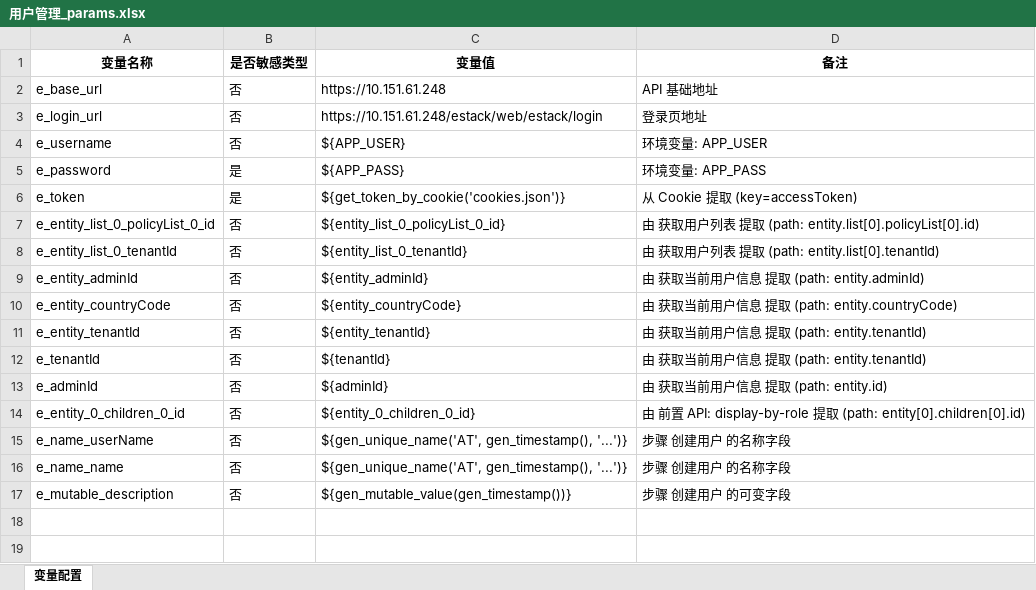
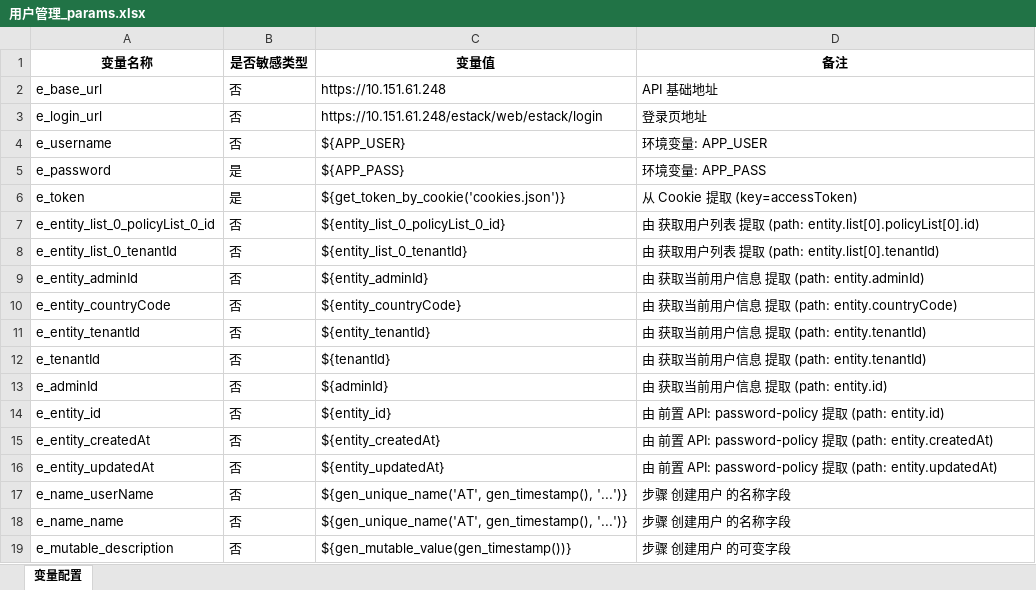
Before and after one commit to shawan-maker/generate_api_test, an Excel workbook: projects/ecm-compute/v1.0.0/export/用户管理/用户管理_params.xlsx, sheet 变量配置, drawn as a sheet; values as stored, in another font and other column widths than the file's, no borders; the diff names each change by its address in the sheet, - before the commit and + after, or states it on an @@ line.

```diff
--- a/projects/ecm-compute/v1.0.0/export/用户管理/用户管理_params.xlsx (sheet 变量配置)
+++ b/projects/ecm-compute/v1.0.0/export/用户管理/用户管理_params.xlsx (sheet 变量配置)
-A14 (变量名称): e_entity_0_children_0_id
+A14 (变量名称): e_entity_id
-C14 (变量值): ${entity_0_children_0_id}
+C14 (变量值): ${entity_id}
-D14 (备注): …API: display-by-role 提取 (path: entity[0].children[0].id)
+D14 (备注): …API: password-policy 提取 (path: entity.id)
+row 15: e_entity_createdAt | 否 | ${entity_createdAt} | 由 前置 API: password-policy 提取 (path: entity.createdAt)
+row 16: e_entity_updatedAt | 否 | ${entity_updatedAt} | 由 前置 API: password-policy 提取 (path: entity.updatedAt)
```
Also changed, not shown: 11 other files.
